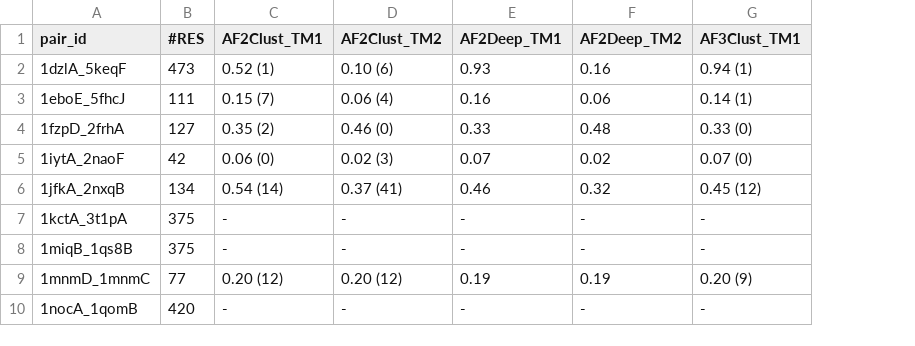
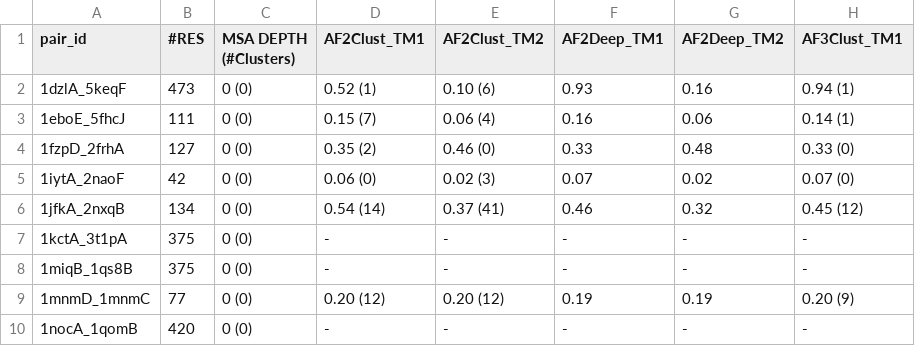
Before and after one commit to orzuk/MsaCluster, a CSV file: docs/summary_final_res_all_pairs_df.csv, drawn as a sheet; only a part is shown; the diff names each change by its address in the sheet, - before the commit and + after, or states it on an @@ line.

Commit message:
updated tables

```diff
--- a/docs/summary_final_res_all_pairs_df.csv
+++ b/docs/summary_final_res_all_pairs_df.csv
+column C (MSA DEPTH (#Clusters)), rows 2-10: all 0 (0)
```
Also changed, not shown: 1 other file.
